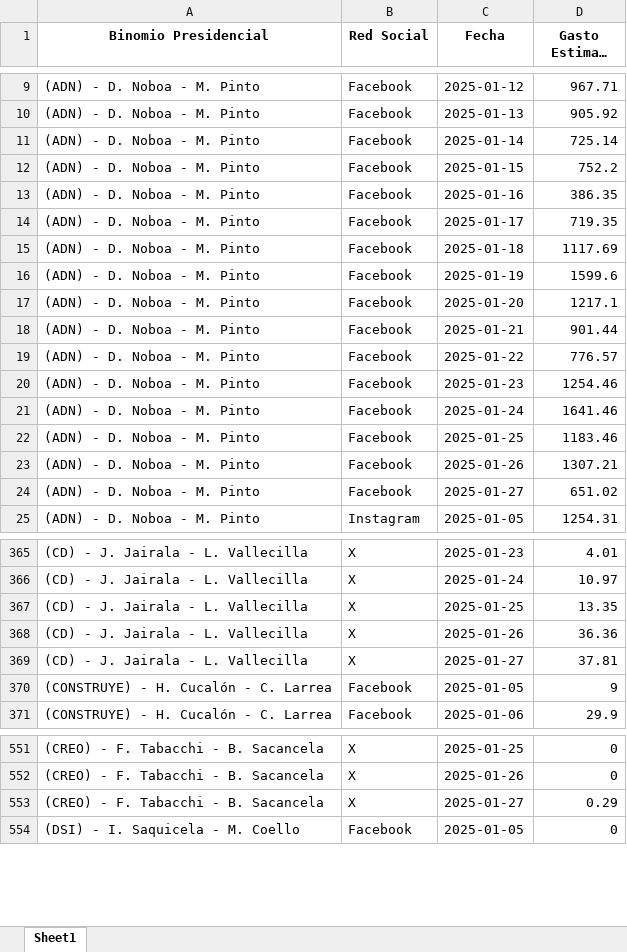
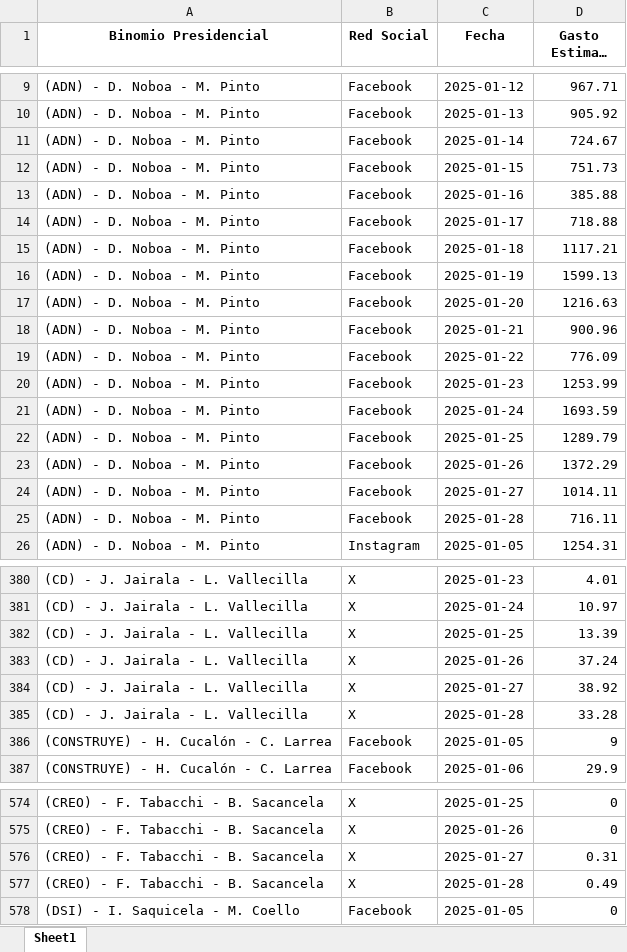
Before and after one commit to erickedu85/dataset, an Excel workbook: ec_2025_faro/xlsx/gasto_diario_all.xlsx, sheet Sheet1, drawn as a sheet; only a part is shown, gaps mark what is left out; long unchanged cells end in …; values as stored, in another font and other column widths than the file's, no borders; addresses are those after the commit; the diff covers the shown part only; the diff names each change by its address in the sheet, - before the commit and + after, or states it on an @@ line.

```diff
--- a/ec_2025_faro/xlsx/gasto_diario_all.xlsx (sheet Sheet1)
+++ b/ec_2025_faro/xlsx/gasto_diario_all.xlsx (sheet Sheet1)
-D11 (Gasto Estimado ($)): 725.14
+D11 (Gasto Estimado ($)): 724.67
-D12 (Gasto Estimado ($)): 752.2
+D12 (Gasto Estimado ($)): 751.73
-D13 (Gasto Estimado ($)): 386.35
+D13 (Gasto Estimado ($)): 385.88
-D14 (Gasto Estimado ($)): 719.35
+D14 (Gasto Estimado ($)): 718.88
-D15 (Gasto Estimado ($)): 1117.69
+D15 (Gasto Estimado ($)): 1117.21
-D16 (Gasto Estimado ($)): 1599.6
+D16 (Gasto Estimado ($)): 1599.13
-D17 (Gasto Estimado ($)): 1217.1
+D17 (Gasto Estimado ($)): 1216.63
-D18 (Gasto Estimado ($)): 901.44
+D18 (Gasto Estimado ($)): 900.96
-D19 (Gasto Estimado ($)): 776.57
+D19 (Gasto Estimado ($)): 776.09
-D20 (Gasto Estimado ($)): 1254.46
+D20 (Gasto Estimado ($)): 1253.99
-D21 (Gasto Estimado ($)): 1641.46
+D21 (Gasto Estimado ($)): 1693.59
-D22 (Gasto Estimado ($)): 1183.46
+D22 (Gasto Estimado ($)): 1289.79
-D23 (Gasto Estimado ($)): 1307.21
+D23 (Gasto Estimado ($)): 1372.29
-D24 (Gasto Estimado ($)): 651.02
+D24 (Gasto Estimado ($)): 1014.11
+row 25: (ADN) - D. Noboa - M. Pinto | Facebook | 2025-01-28 | 716.11
-D382 (Gasto Estimado ($)): 13.35
+D382 (Gasto Estimado ($)): 13.39
-D383 (Gasto Estimado ($)): 36.36
+D383 (Gasto Estimado ($)): 37.24
-D384 (Gasto Estimado ($)): 37.81
+D384 (Gasto Estimado ($)): 38.92
+row 385: (CD) - J. Jairala - L. Vallecilla | X | 2025-01-28 | 33.28
-D576 (Gasto Estimado ($)): 0.29
+D576 (Gasto Estimado ($)): 0.31
+row 577: (CREO) - F. Tabacchi - B. Sacancela | X | 2025-01-28 | 0.49
```
Also changed, not shown: 61 added rows and 295 edited cells elsewhere in this sheet, ec_2025_faro/xlsx/gasto_por_partido_all.xlsx, ec_2025_faro/xlsx/gasto_semanal_all.xlsx, 3 other files.
